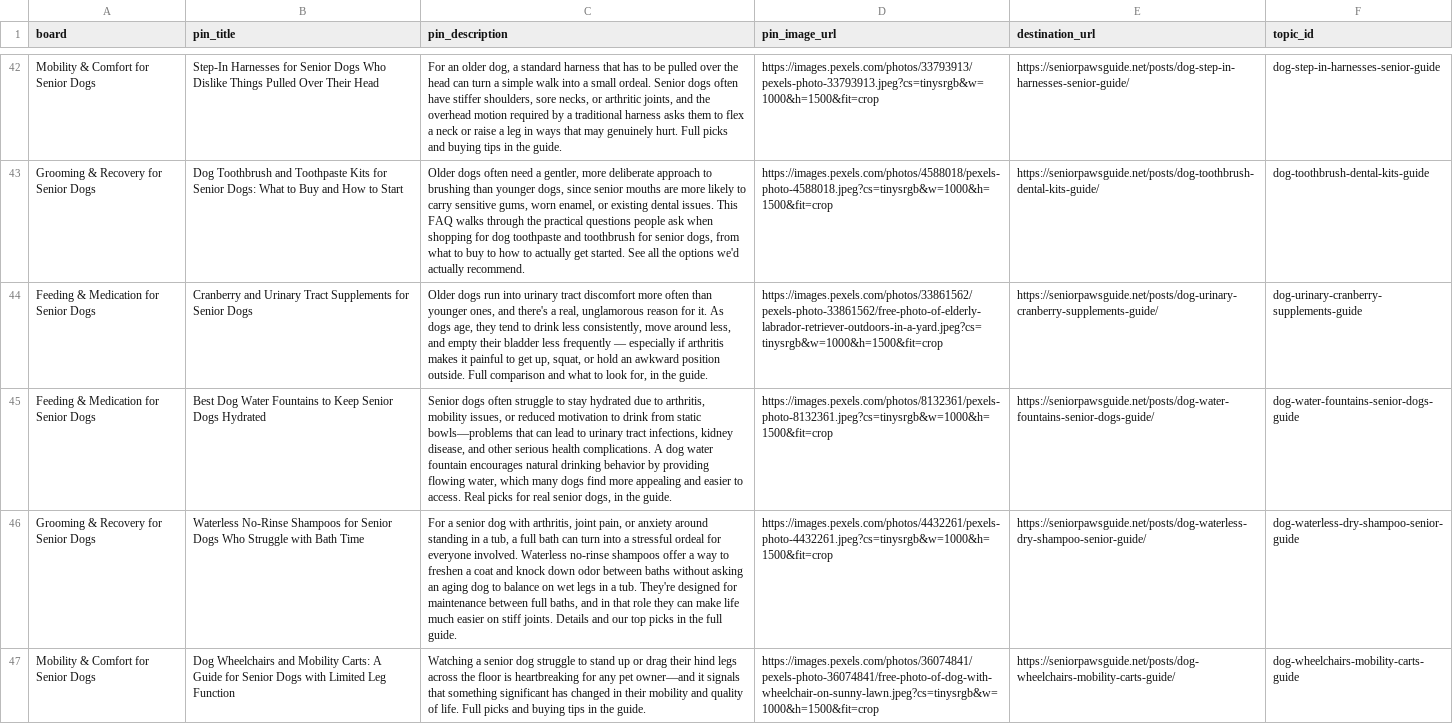
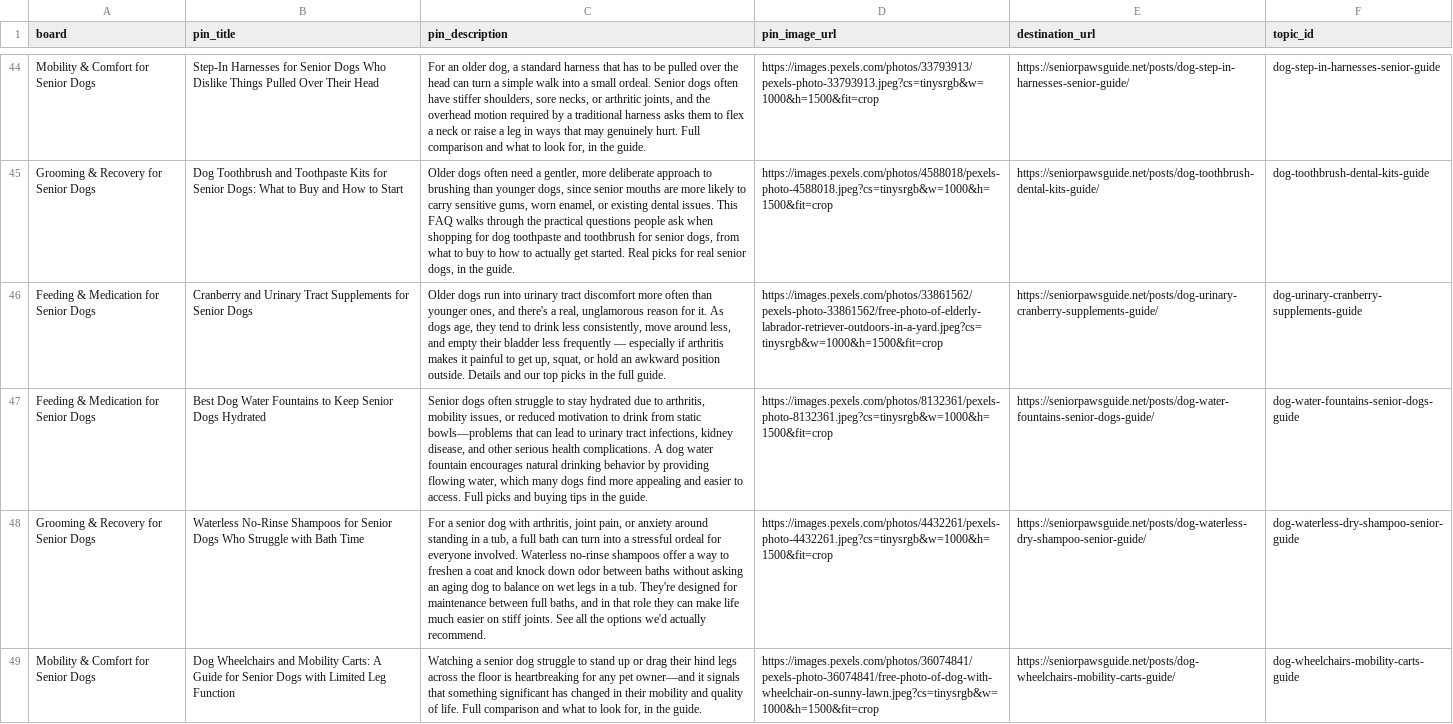
Before and after one commit to wontelaar/senior-paws-guide, a CSV file: data/pinterest-launch-plan.csv, drawn as a sheet; only a part is shown, gaps mark what is left out; addresses are those after the commit; the diff covers the shown part only; the diff names each change by its address in the sheet, - before the commit and + after, or states it on an @@ line.

```diff
--- a/data/pinterest-launch-plan.csv
+++ b/data/pinterest-launch-plan.csv
-C44 (pin_description): …hurt. Full picks and buying tips in the…
+C44 (pin_description): …hurt. Full comparison and what to look for, in the…
-C45 (pin_description): …get started. See all the options we'd actually recommend.
+C45 (pin_description): …get started. Real picks for real senior dogs, in the guide.
-C46 (pin_description): …position outside. Full comparison and what to look for, in the guide.
+C46 (pin_description): …position outside. Details and our top picks in the full guide.
-C47 (pin_description): …to access. Real picks for real senior dogs, in the…
+C47 (pin_description): …to access. Full picks and buying tips in the…
-C48 (pin_description): …stiff joints. Details and our top picks in the full guide.
+C48 (pin_description): …stiff joints. See all the options we'd actually recommend.
-C49 (pin_description): …life. Full picks and buying tips in the…
+C49 (pin_description): …life. Full comparison and what to look for, in the…
```
Also changed, not shown: 2 added rows and 41 edited cells elsewhere in this file.
